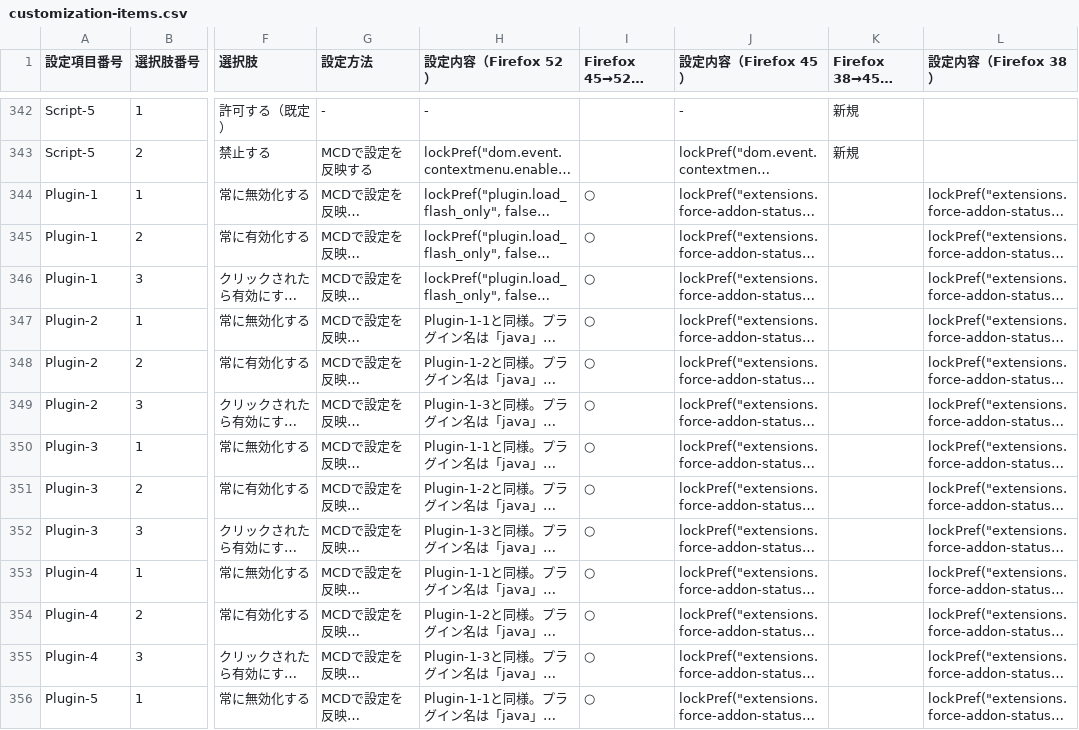
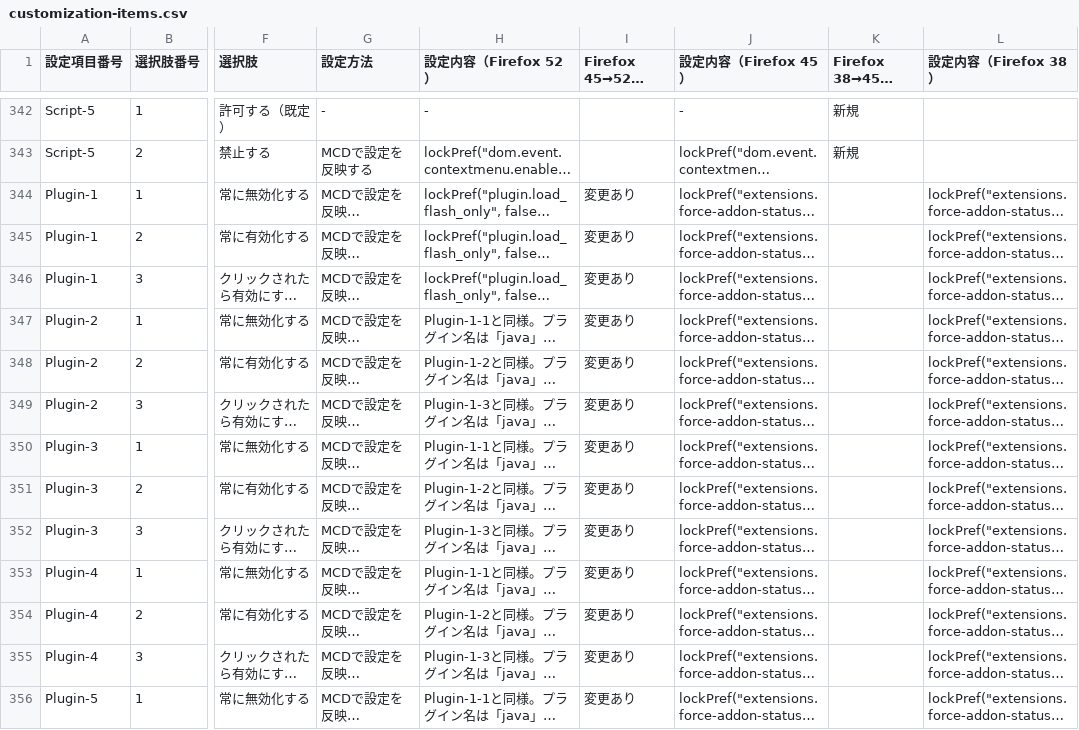
Before and after one commit to isabella232/firefox-support-common, a CSV file: configurations/customization-items.csv, drawn as a sheet; only a part is shown, gaps mark what is left out; long unchanged cells end in …; the diff covers the shown part only; the diff names each change by its address in the sheet, - before the commit and + after, or states it on an @@ line.

```diff
--- a/configurations/customization-items.csv
+++ b/configurations/customization-items.csv
-I344:I356 (Firefox 45→52での変更): ○
+I344:I356 (Firefox 45→52での変更): 変更あり
```
Also changed, not shown: 73 edited cells elsewhere in this file, configurations/menuitem-shortcut-disable-items.csv, configurations/misc-ui-diable-items.csv, 1 other file.
